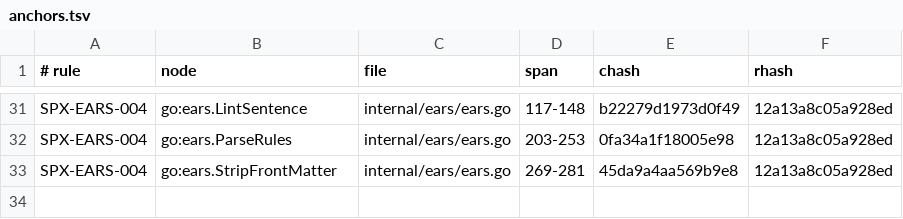
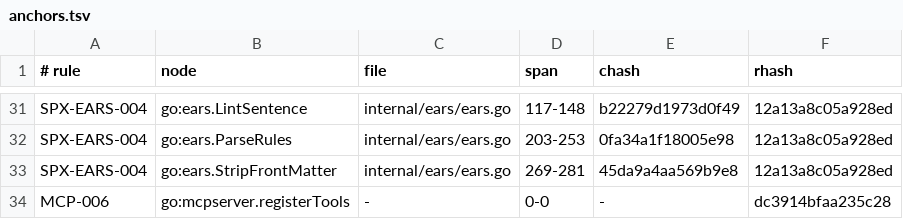
Before and after one commit to jxsl13/spectackle, a TSV file: .spectackle/anchors.tsv, drawn as a sheet; only a part is shown, gaps mark what is left out.

```diff
--- a/.spectackle/anchors.tsv
+++ b/.spectackle/anchors.tsv
@@ -33 +33,2 @@ SPX-EARS-004	go:ears.ParseRules	internal/ears/ears.go	203-253	0fa34a1f18005e98	1
 SPX-EARS-004	go:ears.StripFrontMatter	internal/ears/ears.go	269-281	45da9a4aa569b9e8	12a13a8c05a928ed
+MCP-006	go:mcpserver.registerTools	-	0-0	-	dc3914bfaa235c28
```
Also changed, not shown: 6 other files.
